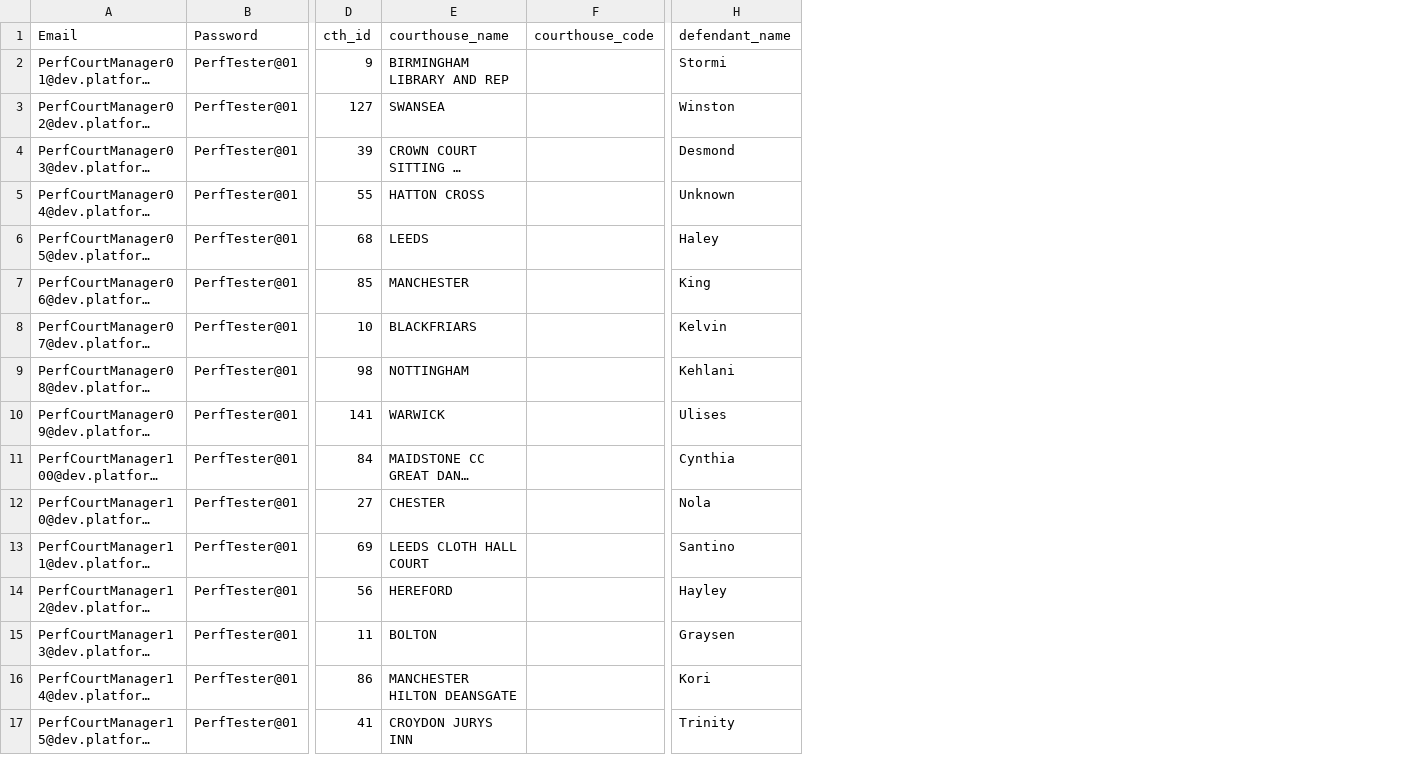
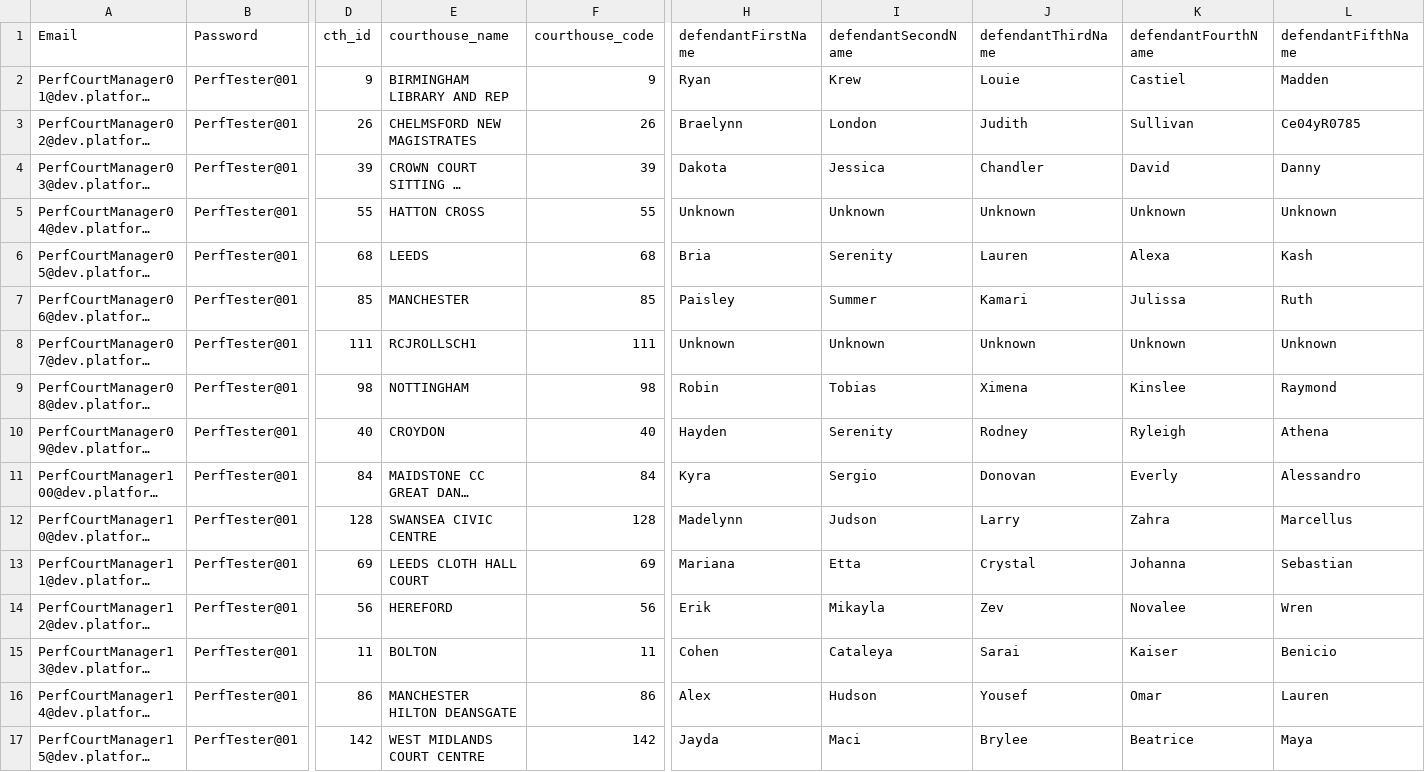
Before and after one commit to hmcts/darts-performance, a CSV file: src/gatling/resources/UsersCourtManager.csv, drawn as a sheet; only a part is shown, gaps mark what is left out; long unchanged cells end in …; removed rows and columns are numbered as before the commit, all else as after; the diff covers the shown part only; the diff names each change by its address in the sheet, - before the commit and + after, or states it on an @@ line.

```diff
--- a/src/gatling/resources/UsersCourtManager.csv
+++ b/src/gatling/resources/UsersCourtManager.csv
-column H (defendant_name), rows 2-17: Stormi | Winston | Desmond | Unknown | Haley | King | Kelvin | Kehlani | Ulises | Cynthia | Nola | Santino | Hayley | Graysen | Kori | Trinity
+column H (defendantFirstName), rows 2-17: Ryan | Braelynn | Dakota | Unknown | Bria | Paisley | Unknown | Robin | Hayden | Kyra | Madelynn | Mariana | Erik | Cohen | Alex | Jayda
+column I (defendantSecondName), rows 2-17: Krew | London | Jessica | Unknown | Serenity | Summer | Unknown | Tobias | Serenity | Sergio | Judson | Etta | Mikayla | Cataleya | Hudson | Maci
+column J (defendantThirdName), rows 2-17: Louie | Judith | Chandler | Unknown | Lauren | Kamari | Unknown | Ximena | Rodney | Donovan | Larry | Crystal | Zev | Sarai | Yousef | Brylee
+column K (defendantFourthName), rows 2-17: Castiel | Sullivan | David | Unknown | Alexa | Julissa | Unknown | Kinslee | Ryleigh | Everly | Zahra | Johanna | Novalee | Kaiser | Omar | Beatrice
+column L (defendantFifthName), rows 2-17: Madden | Ce04yR0785 | Danny | Unknown | Kash | Ruth | Unknown | Raymond | Athena | Alessandro | Marcellus | Sebastian | Wren | Benicio | Lauren | Maya
-F2 (courthouse_code): (empty)
+F2 (courthouse_code): 9
-D3 (cth_id): 127
+D3 (cth_id): 26
-E3 (courthouse_name): SWANSEA
+E3 (courthouse_name): CHELMSFORD NEW MAGISTRATES
-F3 (courthouse_code): (empty)
+F3 (courthouse_code): 26
-F4 (courthouse_code): (empty)
+F4 (courthouse_code): 39
-F5 (courthouse_code): (empty)
+F5 (courthouse_code): 55
-F6 (courthouse_code): (empty)
+F6 (courthouse_code): 68
-F7 (courthouse_code): (empty)
+F7 (courthouse_code): 85
-D8 (cth_id): 10
+D8 (cth_id): 111
-E8 (courthouse_name): BLACKFRIARS
+E8 (courthouse_name): RCJROLLSCH1
-F8 (courthouse_code): (empty)
+F8 (courthouse_code): 111
-F9 (courthouse_code): (empty)
+F9 (courthouse_code): 98
-D10 (cth_id): 141
+D10 (cth_id): 40
-E10 (courthouse_name): WARWICK
+E10 (courthouse_name): CROYDON
-F10 (courthouse_code): (empty)
+F10 (courthouse_code): 40
-F11 (courthouse_code): (empty)
+F11 (courthouse_code): 84
-D12 (cth_id): 27
+D12 (cth_id): 128
-E12 (courthouse_name): CHESTER
+E12 (courthouse_name): SWANSEA CIVIC CENTRE
-F12 (courthouse_code): (empty)
+F12 (courthouse_code): 128
-F13 (courthouse_code): (empty)
+F13 (courthouse_code): 69
-F14 (courthouse_code): (empty)
+F14 (courthouse_code): 56
-F15 (courthouse_code): (empty)
+F15 (courthouse_code): 11
-F16 (courthouse_code): (empty)
+F16 (courthouse_code): 86
-D17 (cth_id): 41
+D17 (cth_id): 142
-E17 (courthouse_name): CROYDON JURYS INN
+E17 (courthouse_name): WEST MIDLANDS COURT CENTRE
-F17 (courthouse_code): (empty)
+F17 (courthouse_code): 142
```
Also changed, not shown: 116 edited cells elsewhere in this file, 12 other files.
